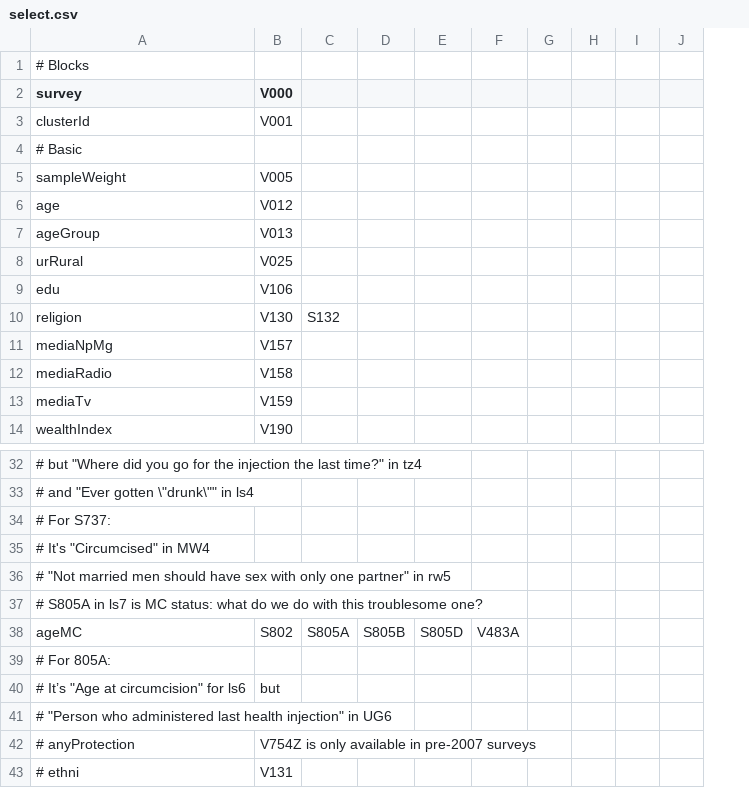
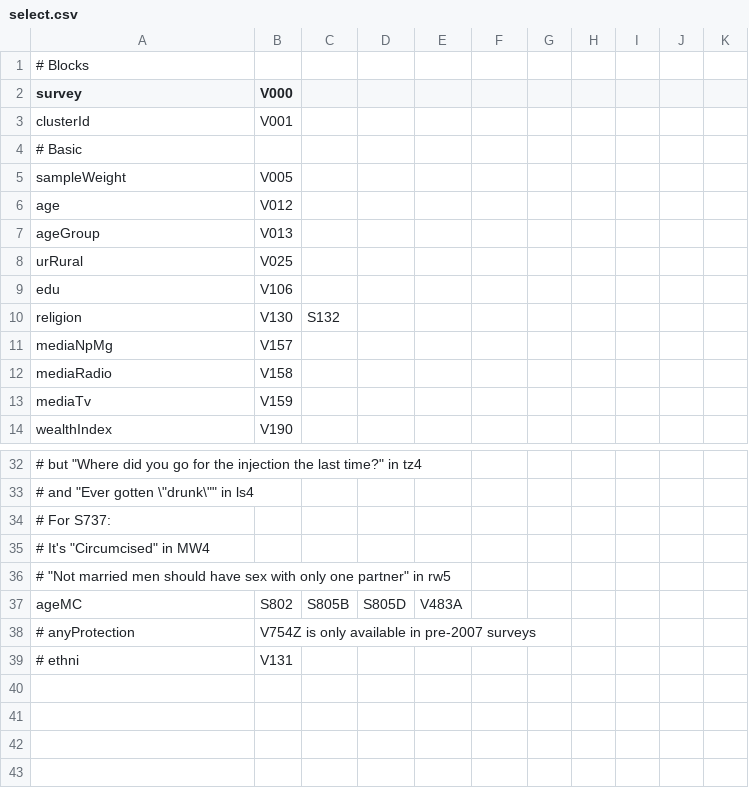
Before and after one commit to dushoff/Circumcision_and_behaviour, a CSV file: select.csv, drawn as a sheet; only a part is shown, gaps mark what is left out; removed rows and columns are numbered as before the commit, all else as after; the diff names each change by its address in the sheet, - before the commit and + after, or states it on an @@ line.

Commit message:
Update select.csv

```diff
--- a/select.csv
+++ b/select.csv
+column I, empty
-row 37: # S805A in ls7 is MC status: what do we do with this troublesome one?
-C37: S805A
+C37: S805B
-D37: S805B
+D37: S805D
-E37: S805D
+E37: V483A
-F37: V483A
+F37: (empty)
-row 39: # For 805A:
-row 40: # It’s "Age at circumcision" for ls6 | but
-row 41: # "Person who administered last health injection" in UG6
```
